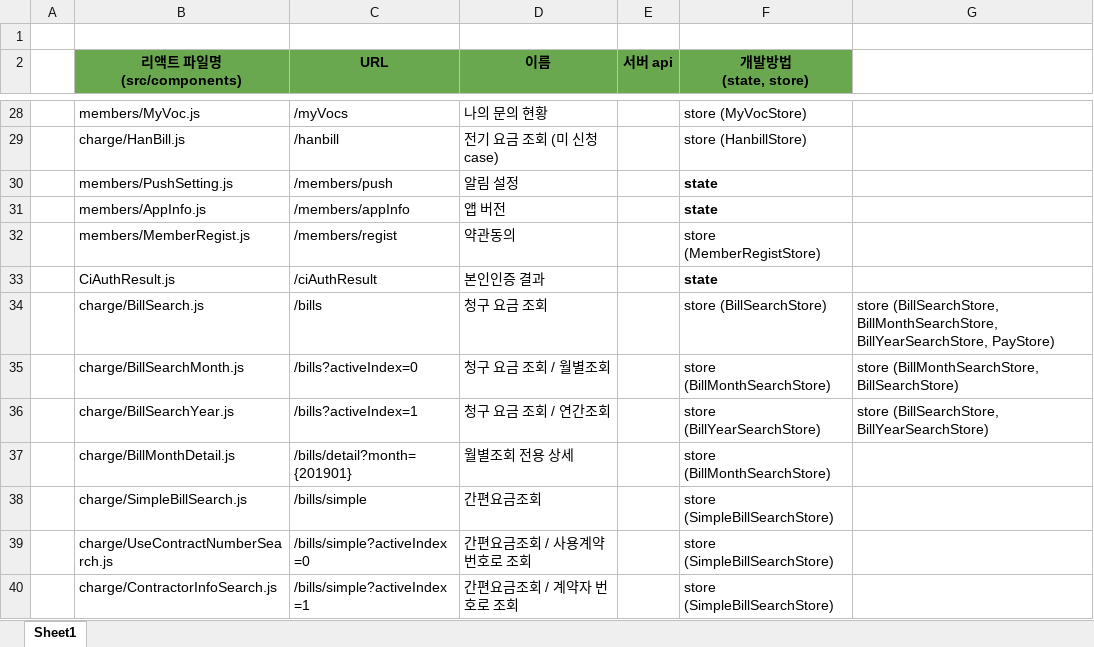
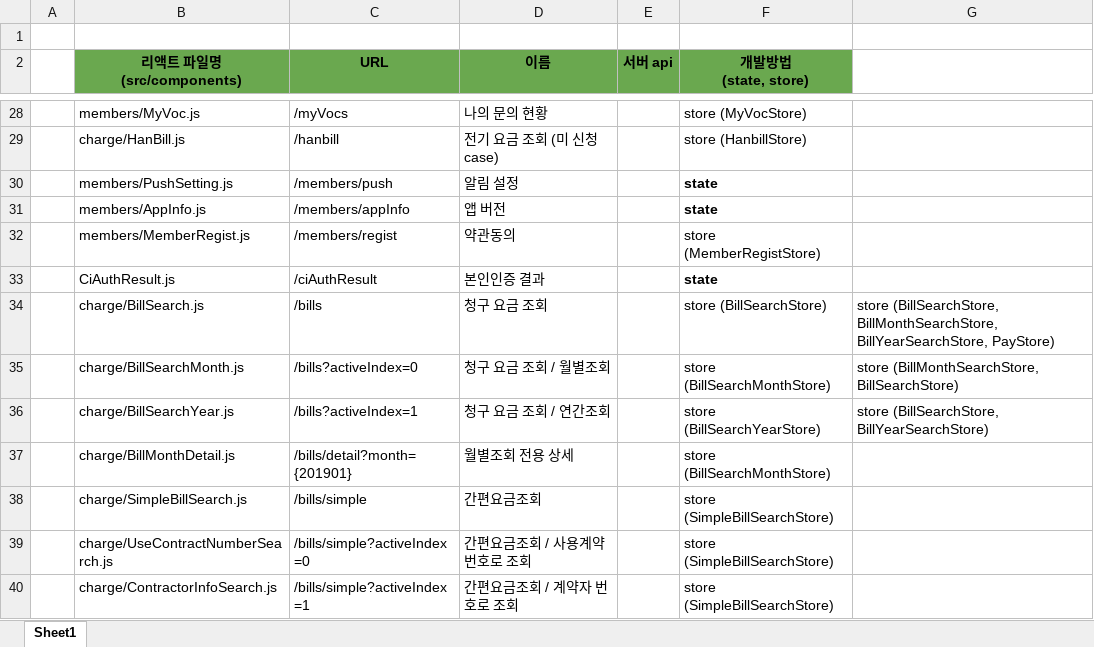
Before and after one commit to chawonmoon/scg-paas-server-prototype, an Excel workbook: docs/pass_react_file.xlsx, sheet Sheet1, drawn as a sheet; only a part is shown, gaps mark what is left out; values as stored, in another font and other column widths than the file's, no borders; the diff names each change by its address in the sheet, - before the commit and + after, or states it on an @@ line.

```diff
--- a/docs/pass_react_file.xlsx (sheet Sheet1)
+++ b/docs/pass_react_file.xlsx (sheet Sheet1)
-F35 (개발방법 (state, store)): store (BillMonthSearchStore)
+F35 (개발방법 (state, store)): store (BillSearchMonthStore)
-F36 (개발방법 (state, store)): store (BillYearSearchStore)
+F36 (개발방법 (state, store)): store (BillSearchYearStore)
-F37 (개발방법 (state, store)): store (BillMonthSearchStore)
+F37 (개발방법 (state, store)): store (BillSearchMonthStore)
```
Also changed, not shown: docs/pass_store.xlsx, 5 other files.
